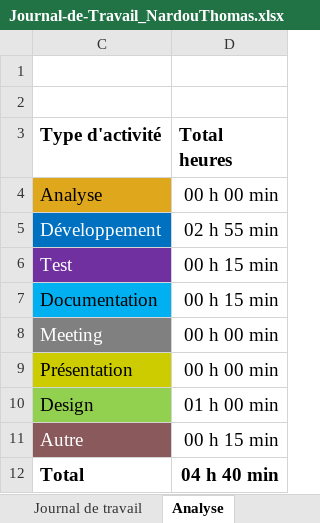
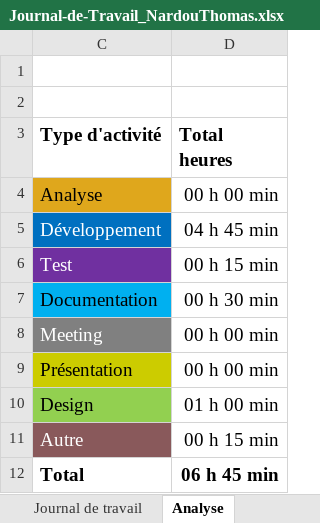
Before and after one commit to ThomNardou/P_Security, an Excel workbook: Journal-de-Travail_NardouThomas.xlsx, sheet Analyse, drawn as a sheet; values as stored, in another font and other column widths than the file's, no borders; charts and pictures not drawn; the diff names each change by its address in the sheet, - before the commit and + after, or states it on an @@ line.

```diff
--- a/Journal-de-Travail_NardouThomas.xlsx (sheet Analyse)
+++ b/Journal-de-Travail_NardouThomas.xlsx (sheet Analyse)
-D5 (Total heures): 02 h 55 min
+D5 (Total heures): 04 h 45 min
-D7 (Total heures): 00 h 15 min
+D7 (Total heures): 00 h 30 min
-D12 (Total heures): 04 h 40 min
+D12 (Total heures): 06 h 45 min
```
Also changed, not shown: sheet Journal de travail, formulas that keep their value, hidden cells, charts or pictures, 27 other files.
